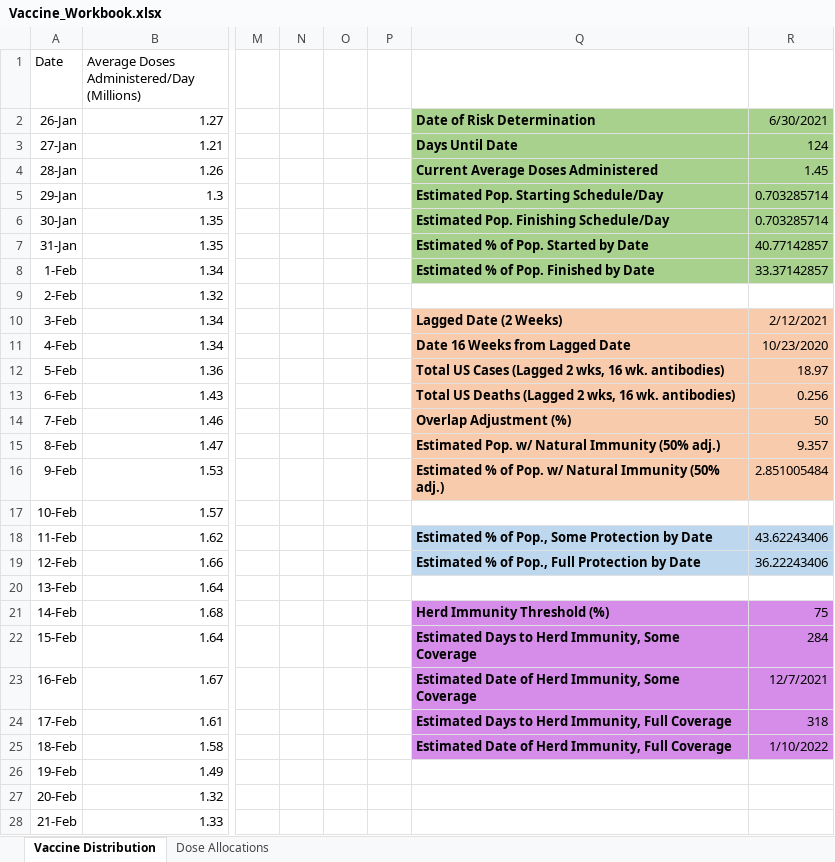
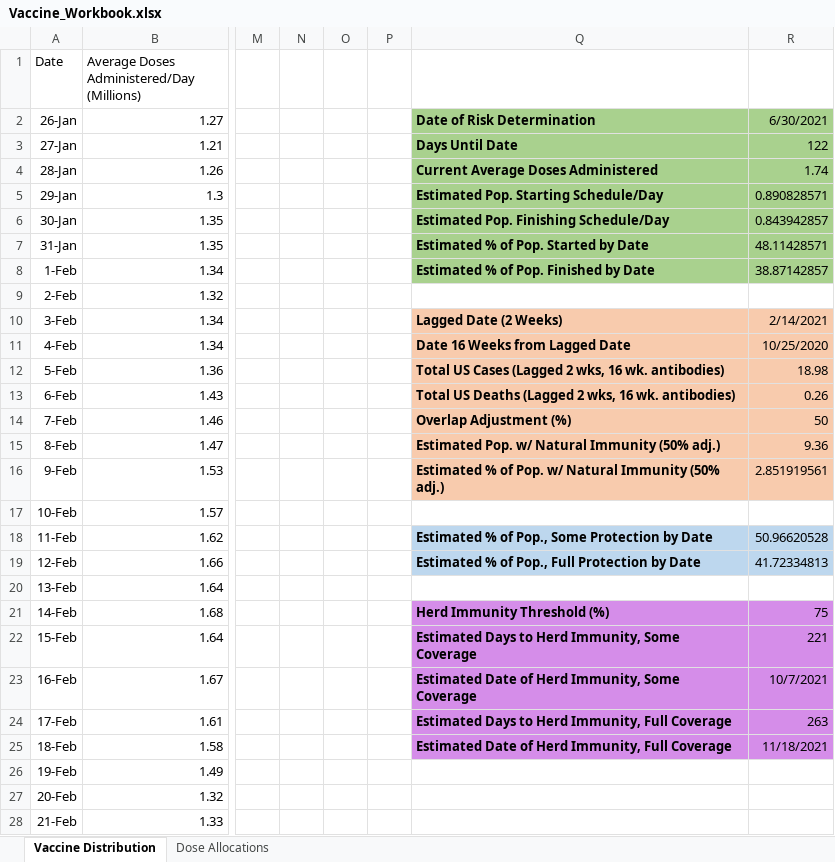
Before and after one commit to jamesryan421/COVID_vaccination_data, an Excel workbook: Vaccine_Workbook.xlsx, sheet Vaccine Distribution, drawn as a sheet; only a part is shown, gaps mark what is left out; values as stored, in another font and other column widths than the file's, no borders; the diff covers the shown part only; the diff names each change by its address in the sheet, - before the commit and + after, or states it on an @@ line.

```diff
--- a/Vaccine_Workbook.xlsx (sheet Vaccine Distribution)
+++ b/Vaccine_Workbook.xlsx (sheet Vaccine Distribution)
-R3: 124
+R3: 122
-R4: 1.45
+R4: 1.74
-R5: 0.703285714
+R5: 0.890828571
-R6: 0.703285714
+R6: 0.843942857
-R7: 40.77142857
+R7: 48.11428571
-R8: 33.37142857
+R8: 38.87142857
-R10: 2/12/2021
+R10: 2/14/2021
-R11: 10/23/2020
+R11: 10/25/2020
-R12: 18.97
+R12: 18.98
-R13: 0.256
+R13: 0.26
-R15: 9.357
+R15: 9.36
-R16: 2.851005484
+R16: 2.851919561
-R18: 43.62243406
+R18: 50.96620528
-R19: 36.22243406
+R19: 41.72334813
-R22: 284
+R22: 221
-R23: 12/7/2021
+R23: 10/7/2021
-R24: 318
+R24: 263
-R25: 1/10/2022
+R25: 11/18/2021
```
Also changed, not shown: 22 edited cells elsewhere in this sheet, sheet Dose Allocations, formulas that keep their value.
